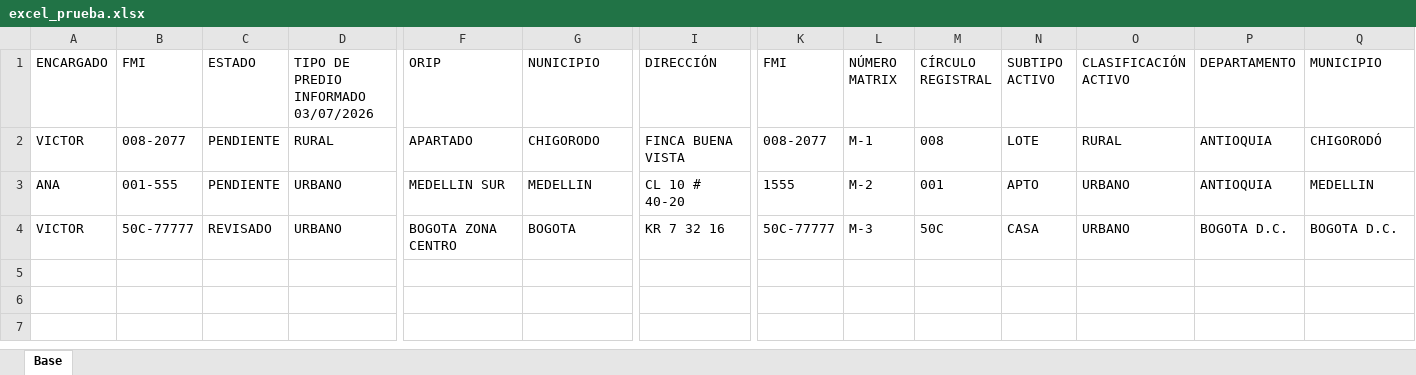
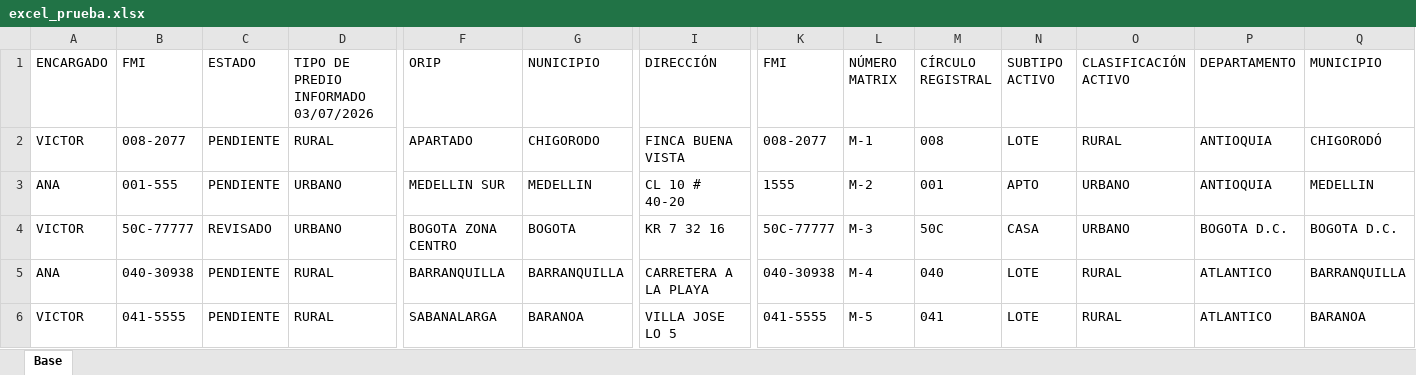
Before and after one commit to jorgebesto/FMI, an Excel workbook: ejemplos/excel_prueba.xlsx, sheet Base, drawn as a sheet; only a part is shown, gaps mark what is left out; values as stored, in another font and other column widths than the file's, no borders; rows hold the shown columns only; the diff names each change by its address in the sheet, - before the commit and + after, or states it on an @@ line.

```diff
--- a/ejemplos/excel_prueba.xlsx (sheet Base)
+++ b/ejemplos/excel_prueba.xlsx (sheet Base)
+row 5: ANA | 040-30938 | PENDIENTE | RURAL | BARRANQUILLA | BARRANQUILLA | CARRETERA A LA PLAYA | 040-30938 | M-4 | 040 | LOTE | RURAL | ATLANTICO | BARRANQUILLA
+row 6: VICTOR | 041-5555 | PENDIENTE | RURAL | SABANALARGA | BARANOA | VILLA JOSE LO 5 | 041-5555 | M-5 | 041 | LOTE | RURAL | ATLANTICO | BARANOA
```
Also changed, not shown: 12 other files.
